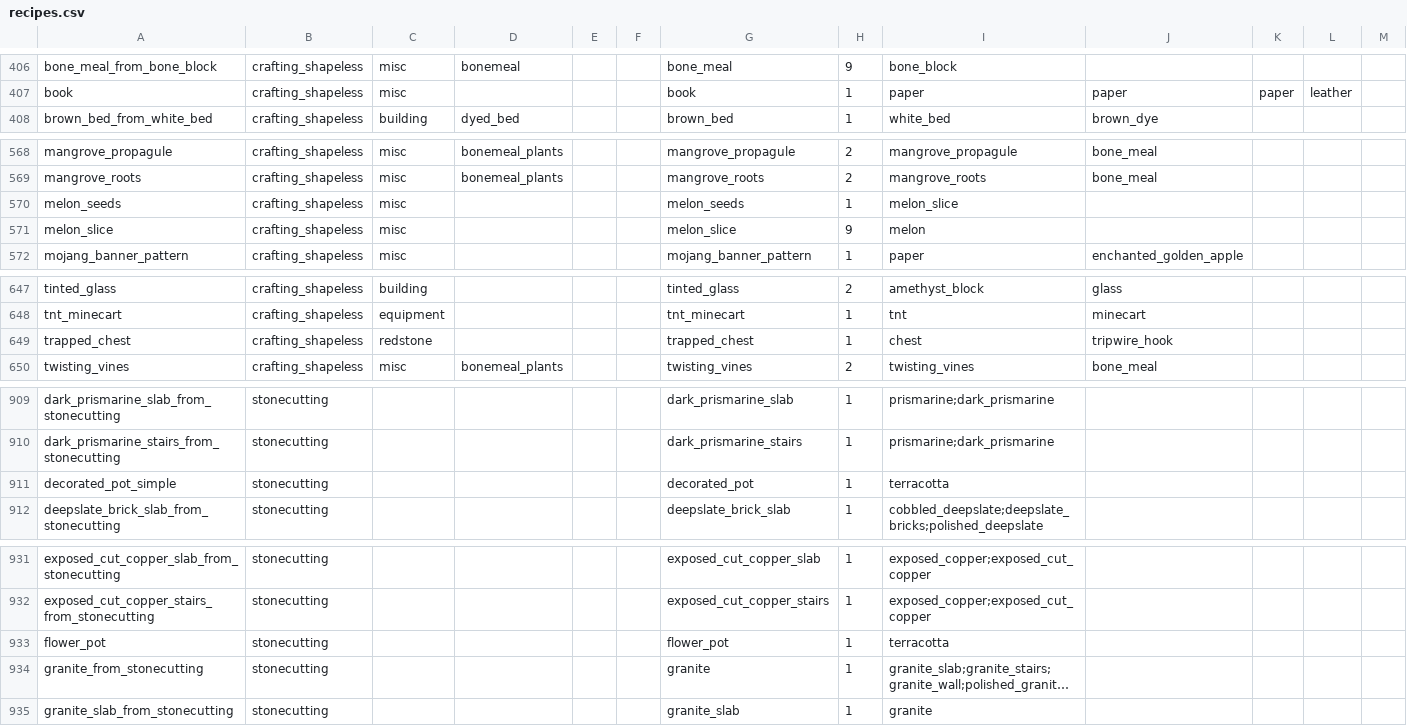
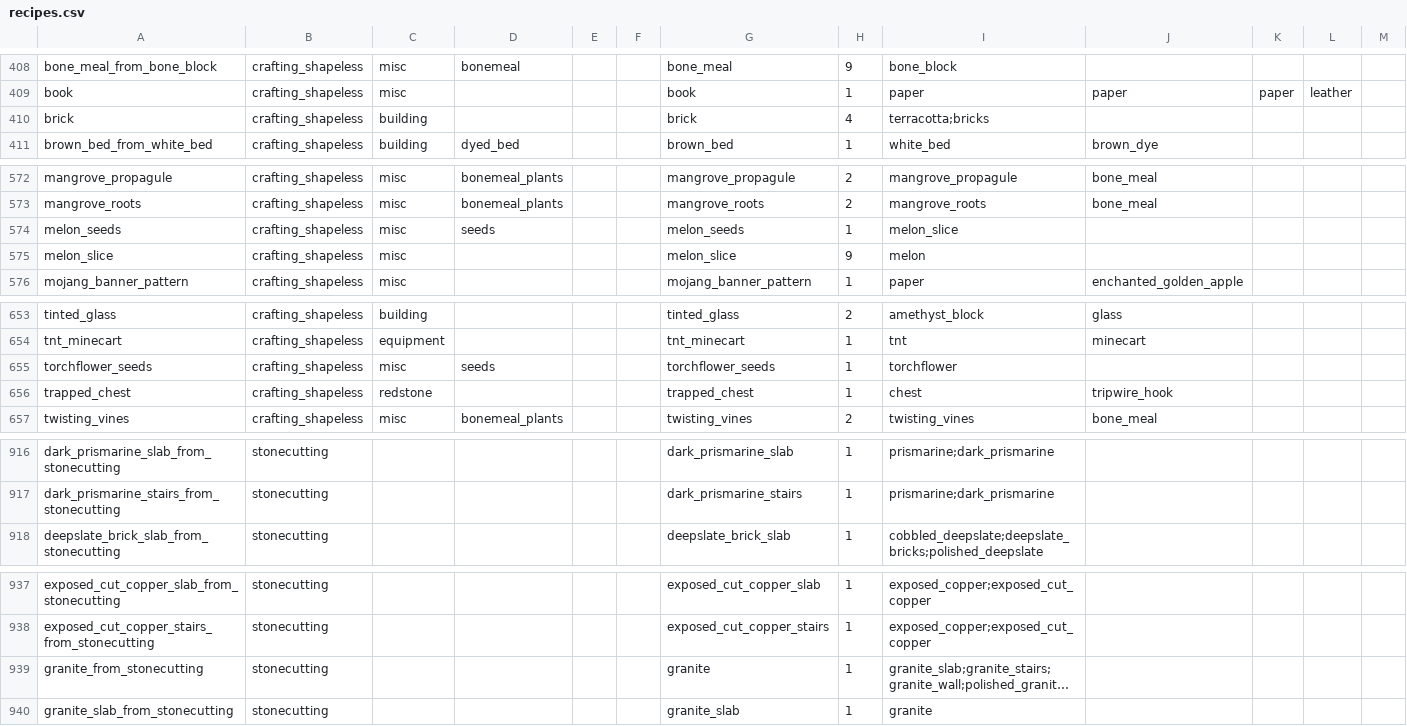
Before and after one commit to Compsogbrickus/Mason, a CSV file: sources/recipes/recipes.csv, drawn as a sheet; only a part is shown, gaps mark what is left out; long unchanged cells end in …; removed rows and columns are numbered as before the commit, all else as after; rows hold the shown columns only; the diff covers the shown part only; the diff names each change by its address in the sheet, - before the commit and + after, or states it on an @@ line.

```diff
--- a/sources/recipes/recipes.csv
+++ b/sources/recipes/recipes.csv
+row 410: brick | crafting_shapeless | building |  |  |  | brick | 4 | terracotta;bricks
-D574: (empty)
+D574: seeds
+row 655: torchflower_seeds | crafting_shapeless | misc | seeds |  |  | torchflower_seeds | 1 | torchflower
-row 911: decorated_pot_simple | stonecutting |  |  |  |  | decorated_pot | 1 | terracotta
-row 933: flower_pot | stonecutting |  |  |  |  | flower_pot | 1 | terracotta
```
Also changed, not shown: 5 added rows and 1 edited cell elsewhere in this file, sources/loot_tables/blocks.csv, 1 other file.
